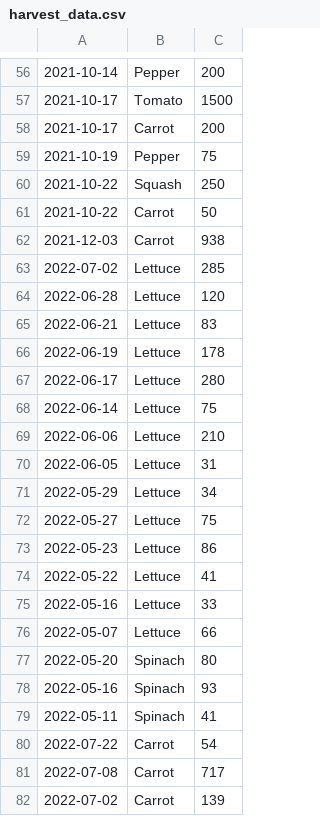
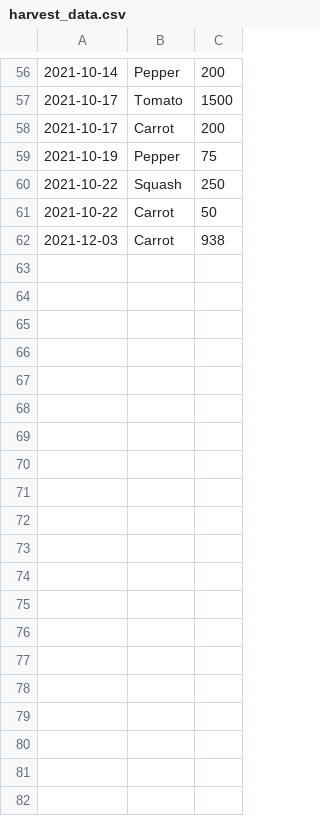
Before and after one commit to nathanielarking/Autonomous-Agriculture, a CSV file: data/harvest_data.csv, drawn as a sheet; only a part is shown, gaps mark what is left out; the diff covers the shown part only; the diff names each change by its address in the sheet, - before the commit and + after, or states it on an @@ line.

```diff
--- a/data/harvest_data.csv
+++ b/data/harvest_data.csv
-row 63: 2022-07-02 | Lettuce | 285
-row 64: 2022-06-28 | Lettuce | 120
-row 65: 2022-06-21 | Lettuce | 83
-row 66: 2022-06-19 | Lettuce | 178
-row 67: 2022-06-17 | Lettuce | 280
-row 68: 2022-06-14 | Lettuce | 75
-row 69: 2022-06-06 | Lettuce | 210
-row 70: 2022-06-05 | Lettuce | 31
-row 71: 2022-05-29 | Lettuce | 34
-row 72: 2022-05-27 | Lettuce | 75
-row 73: 2022-05-23 | Lettuce | 86
-row 74: 2022-05-22 | Lettuce | 41
-row 75: 2022-05-16 | Lettuce | 33
-row 76: 2022-05-07 | Lettuce | 66
-row 77: 2022-05-20 | Spinach | 80
-row 78: 2022-05-16 | Spinach | 93
-row 79: 2022-05-11 | Spinach | 41
-row 80: 2022-07-22 | Carrot | 54
-row 81: 2022-07-08 | Carrot | 717
-row 82: 2022-07-02 | Carrot | 139
```
Also changed, not shown: 39 removed rows elsewhere in this file, data/plant_attributes.csv, 16 other files.
